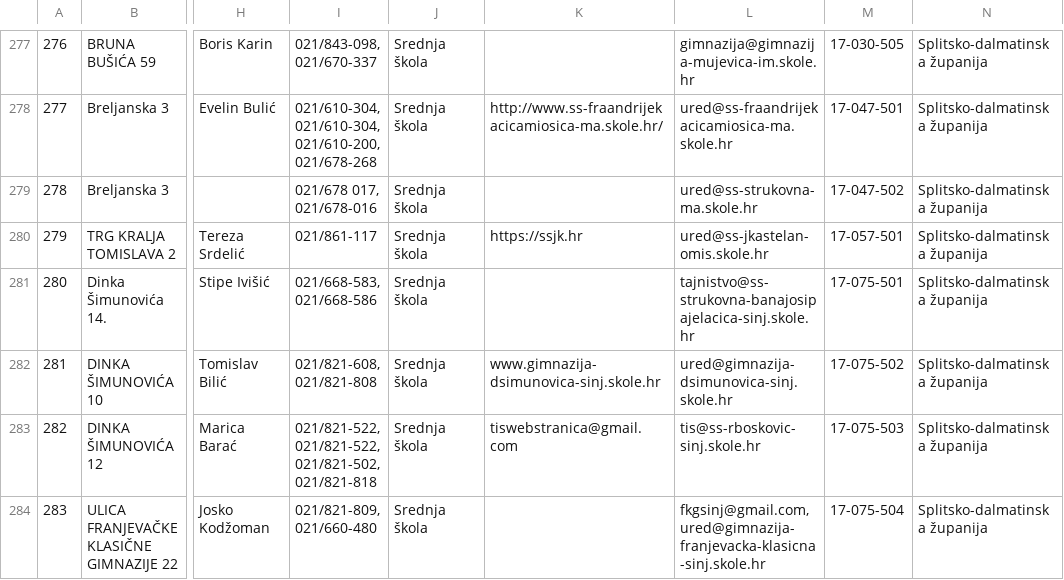
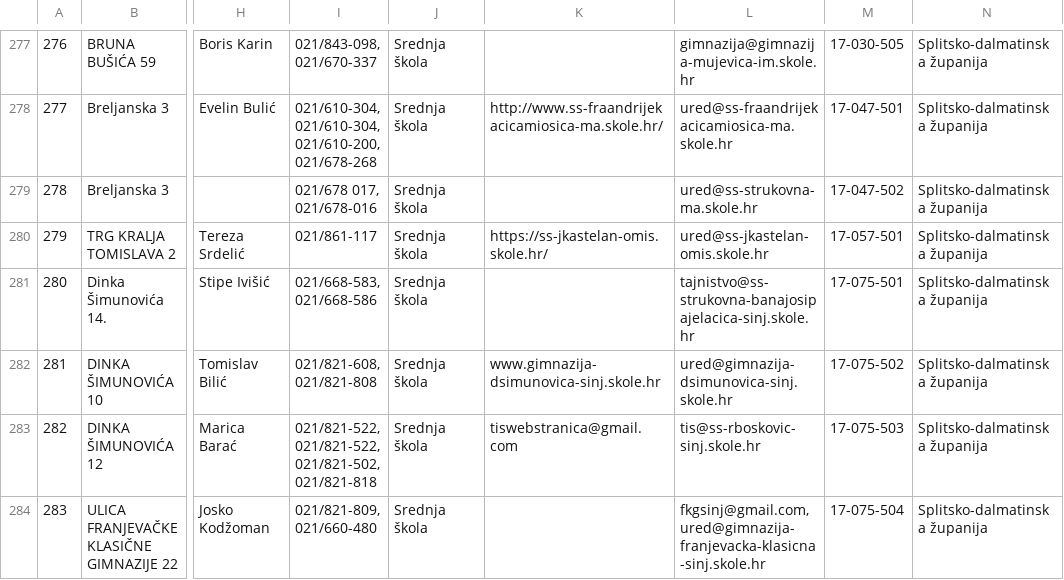
Before and after one commit to tonisinkovic/MOJPUT, a CSV file: scripts/srednje-skole.csv, drawn as a sheet; only a part is shown, gaps mark what is left out; the diff names each change by its address in the sheet, - before the commit and + after, or states it on an @@ line.

```diff
--- a/scripts/srednje-skole.csv
+++ b/scripts/srednje-skole.csv
-K280: https://ssjk.hr
+K280: https://ss-jkastelan-omis.skole.hr/
```
Also changed, not shown: 52 other files.
